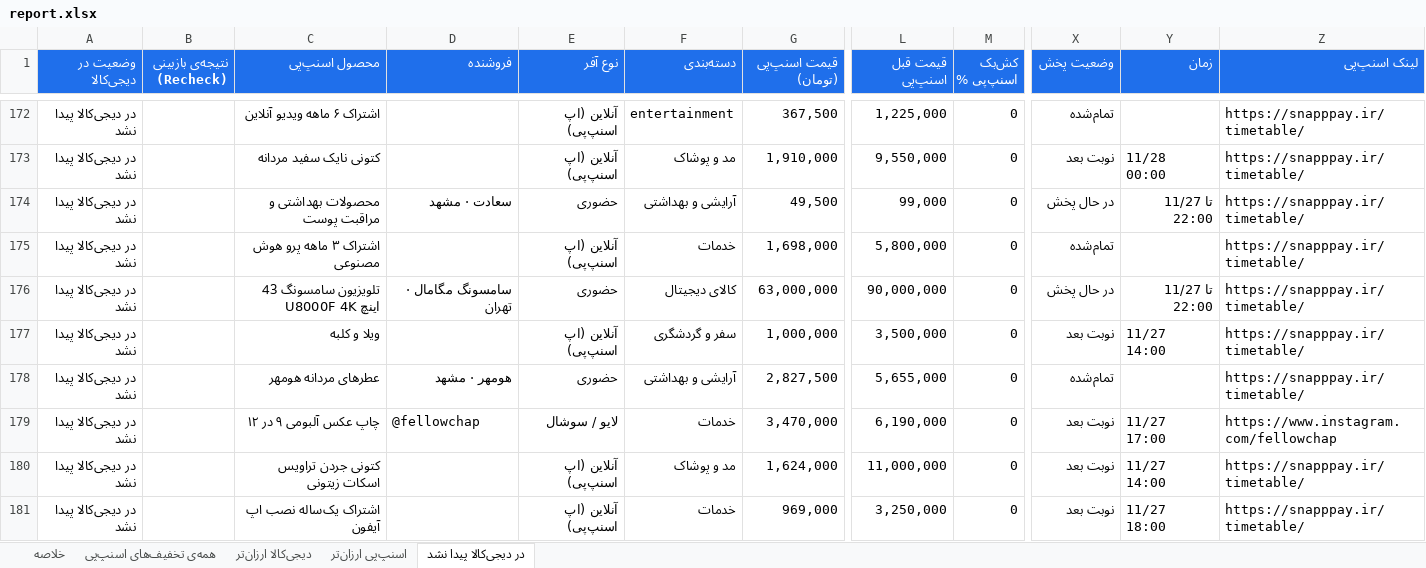
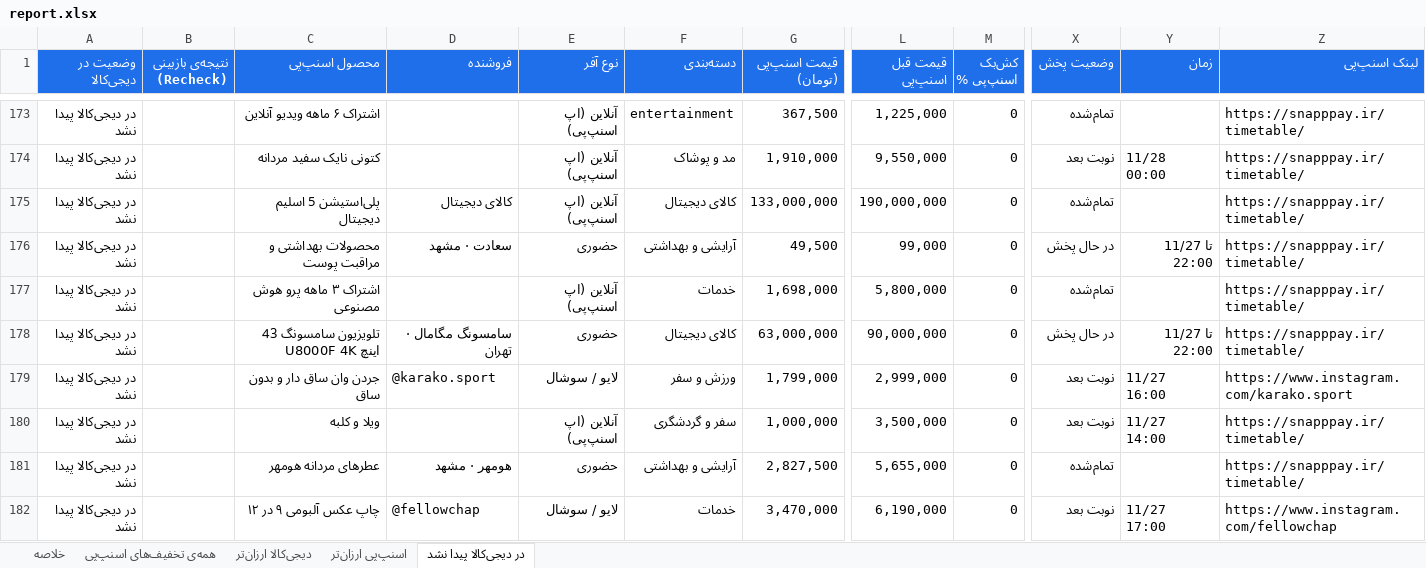
Before and after one commit to Ehsan-Moeininejad/snapppay-vs-digikala, an Excel workbook: data/report.xlsx, sheet در دیجی‌کالا پیدا نشد, drawn as a sheet; only a part is shown, gaps mark what is left out; the shorter side is filled out with more unchanged rows; values as stored, in another font and other column widths than the file's, no borders; rows hold the shown columns only; the diff covers the shown part only; the diff names each change by its address in the sheet, - before the commit and + after, or states it on an @@ line.

```diff
--- a/data/report.xlsx (sheet در دیجی‌کالا پیدا نشد)
+++ b/data/report.xlsx (sheet در دیجی‌کالا پیدا نشد)
+row 175: در دیجی‌کالا پیدا نشد |  | پلی‌استیشن 5 اسلیم دیجیتال | کالای دیجیتال | آنلاین (اپ اسنپ‌پی) | کالای دیجیتال | 133,000,000 | 190,000,000 | 0 | تمام‌شده |  | https://snapppay.ir/timetable/
+row 179: در دیجی‌کالا پیدا نشد |  | جردن وان ساق دار و بدون ساق | @karako.sport | لایو / سوشال | ورزش و سفر | 1,799,000 | 2,999,000 | 0 | نوبت بعد | 11/27 16:00 | https://www.instagram.com/karako.sport
```
Also changed, not shown: 17 added rows, 10 removed rows and 6 edited cells elsewhere in this sheet, sheet همه‌ی تخفیف‌های اسنپ‌پی, sheet اسنپ‌پی ارزان‌تر, sheet دیجی‌کالا ارزان‌تر, sheet خلاصه, 5 other files.
